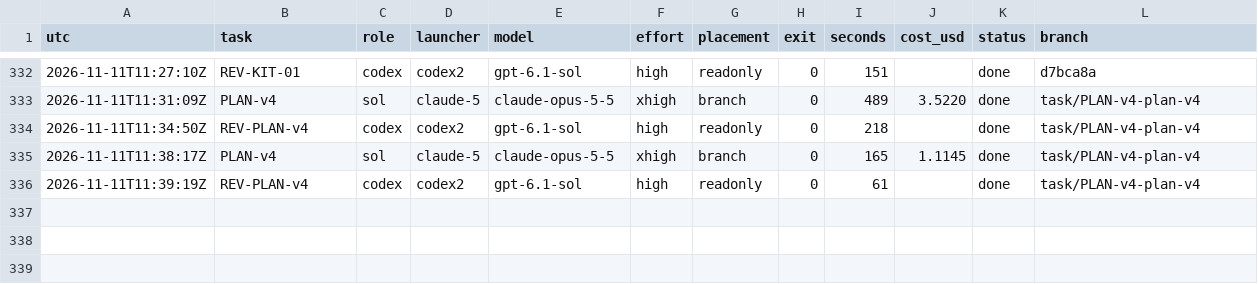
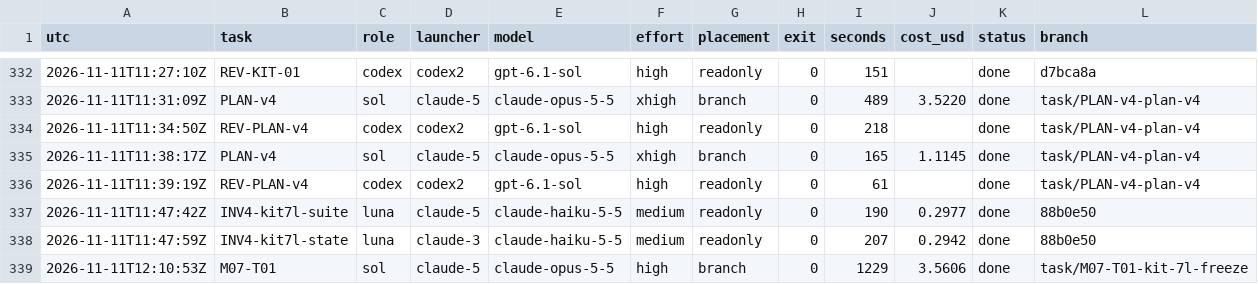
Before and after one commit to magrathean-uk/auditex, a TSV file: .plan/work/ledger.tsv, drawn as a sheet; only a part is shown, gaps mark what is left out; the diff names each change by its address in the sheet, - before the commit and + after, or states it on an @@ line.

Commit message:
chore(plan): checkpoint 14% M00-foundation
DEC-006: kit round 7l found accepted

```diff
--- a/.plan/work/ledger.tsv
+++ b/.plan/work/ledger.tsv
+row 337: 2026-11-11T11:47:42Z | INV4-kit7l-suite | luna | claude-5 | claude-haiku-5-5 | medium | readonly | 0 | 190 | 0.2977 | done | 88b0e50
+row 338: 2026-11-11T11:47:59Z | INV4-kit7l-state | luna | claude-3 | claude-haiku-5-5 | medium | readonly | 0 | 207 | 0.2942 | done | 88b0e50
+row 339: 2026-11-11T12:10:53Z | M07-T01 | sol | claude-5 | claude-opus-5-5 | high | branch | 0 | 1229 | 3.5606 | done | task/M07-T01-kit-7l-freeze
```
Also changed, not shown: 9 other files.
